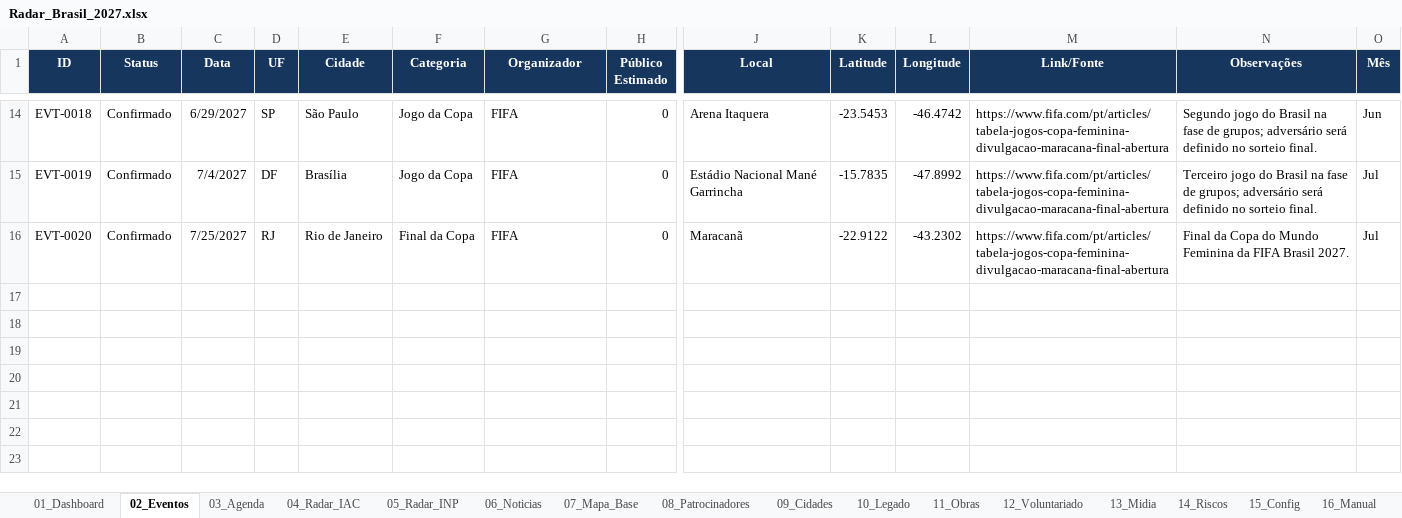
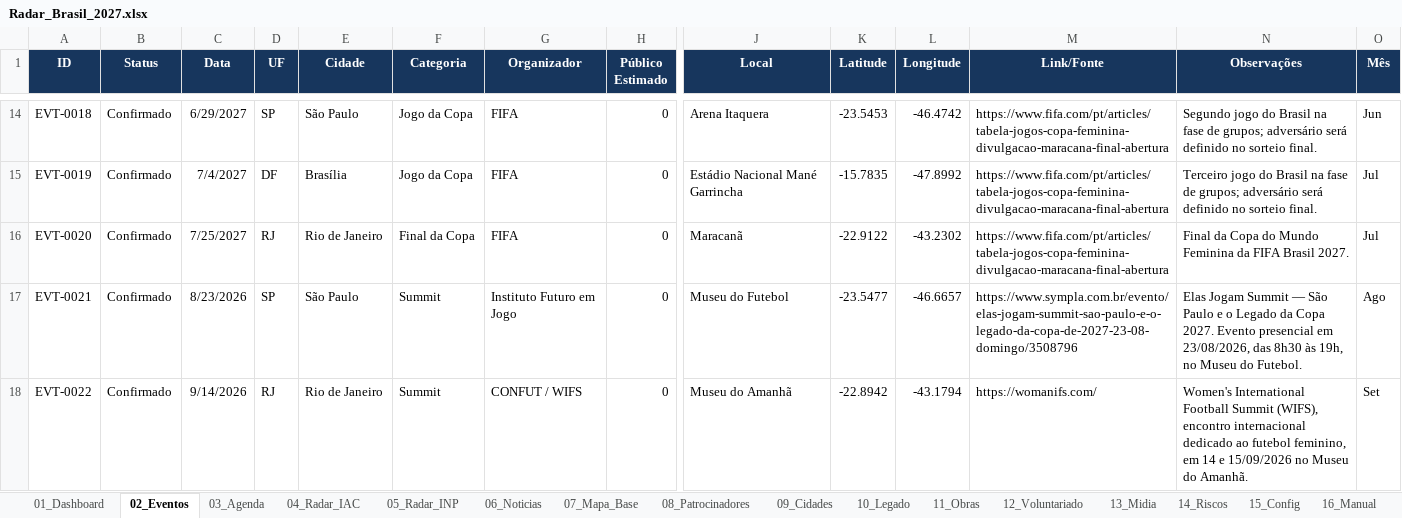
Before and after one commit to robertovitor/radar-brasil-2027, an Excel workbook: Radar_Brasil_2027.xlsx, sheet 02_Eventos, drawn as a sheet; only a part is shown, gaps mark what is left out; values as stored, in another font and other column widths than the file's, no borders; conditional formats and table styles not drawn; rows hold the shown columns only; the diff names each change by its address in the sheet, - before the commit and + after, or states it on an @@ line.

Commit message:
Adiciona Elas Jogam Summit e WIFS

```diff
--- a/Radar_Brasil_2027.xlsx (sheet 02_Eventos)
+++ b/Radar_Brasil_2027.xlsx (sheet 02_Eventos)
+row 17: EVT-0021 | Confirmado | 8/23/2026 | SP | São Paulo | Summit | Instituto Futuro em Jogo | 0 | Museu do Futebol | -23.5477 | -46.6657 | https://www.sympla.com.br/evento/elas-jogam-summit-sao-paulo-e-o-legado-da-copa-de-2027-23-08-domingo/3508796 | Elas Jogam Summit — São Paulo e o Legado da Copa 2027. Evento presencial em 23/08/2026, das 8h30 às 19h, no Museu do Futebol. | Ago
+row 18: EVT-0022 | Confirmado | 9/14/2026 | RJ | Rio de Janeiro | Summit | CONFUT / WIFS | 0 | Museu do Amanhã | -22.8942 | -43.1794 | https://womanifs.com/ | Women's International Football Summit (WIFS), encontro internacional dedicado ao futebol feminino, em 14 e 15/09/2026 no Museu do Amanhã. | Set
```
Also changed, not shown: sheet 04_Radar_IAC, sheet 09_Cidades, sheet 03_Agenda, sheet 07_Mapa_Base, sheet 01_Dashboard, charts or pictures, 1 other file.
